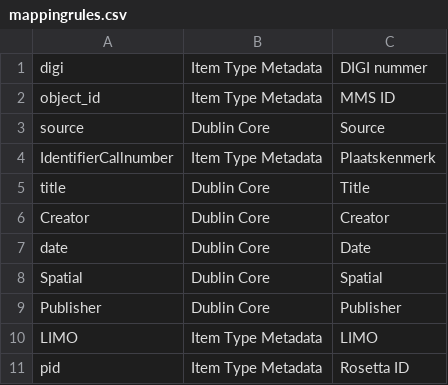
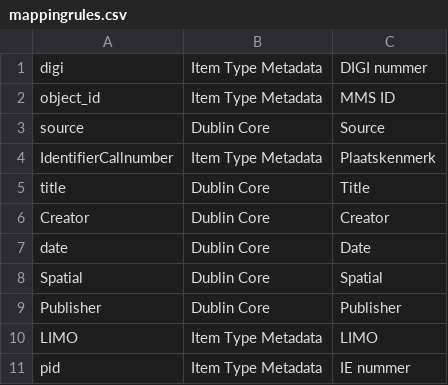
Before and after one commit to libis/UB-digitalisering-omeka, a CSV file: plugins/AlmaImport/mappingrules.csv, drawn as a sheet.

Commit message:
fix IE nummer sync + h1 on item/show

```diff
--- a/plugins/AlmaImport/mappingrules.csv
+++ b/plugins/AlmaImport/mappingrules.csv
@@ -10,2 +10,2 @@ Publisher|Dublin Core|Publisher
 LIMO|Item Type Metadata|LIMO
-pid|Item Type Metadata|Rosetta ID
+pid|Item Type Metadata|IE nummer
```
Also changed, not shown: 4 other files.
